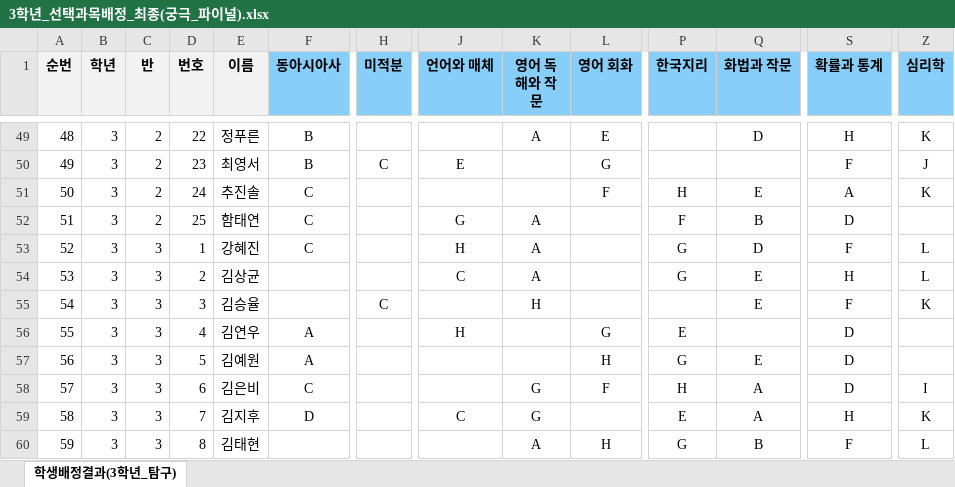
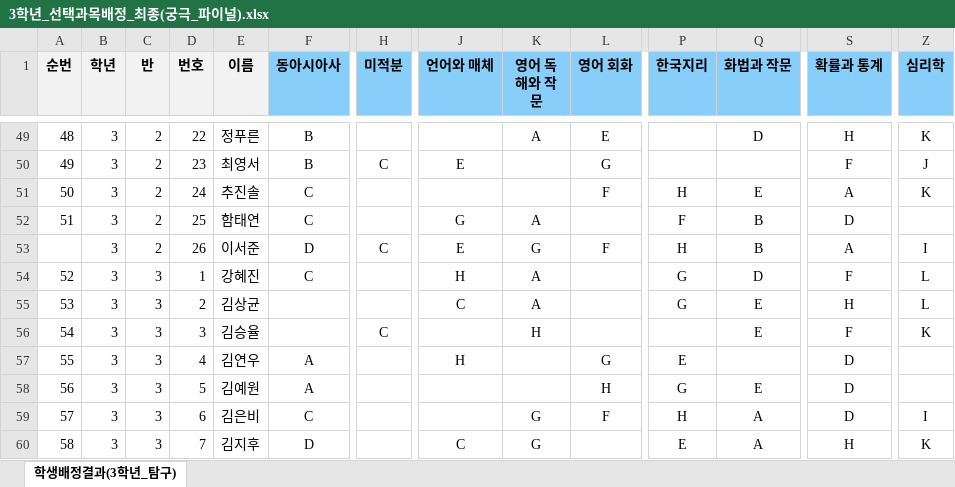
Before and after one commit to ngryun/studentTimeTable, an Excel workbook: 3학년_선택과목배정_최종(궁극_파이널).xlsx, sheet 학생배정결과(3학년_탐구), drawn as a sheet; only a part is shown, gaps mark what is left out; the shorter side is filled out with more unchanged rows; values as stored, in another font and other column widths than the file's, no borders; rows hold the shown columns only; the diff names each change by its address in the sheet, - before the commit and + after, or states it on an @@ line.

```diff
--- a/3학년_선택과목배정_최종(궁극_파이널).xlsx (sheet 학생배정결과(3학년_탐구))
+++ b/3학년_선택과목배정_최종(궁극_파이널).xlsx (sheet 학생배정결과(3학년_탐구))
+row 53:  | 3 | 2 | 26 | 이서준 | D | C | E | G | F | H | B | A | I
```
Also changed, not shown: 2학년_선택과목배정_최종(궁극_파이널).xlsx, 4 other files.
